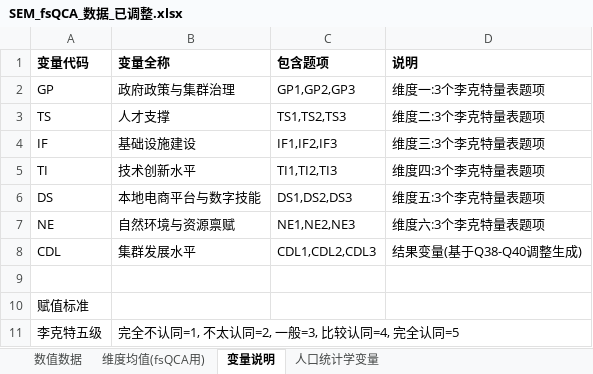
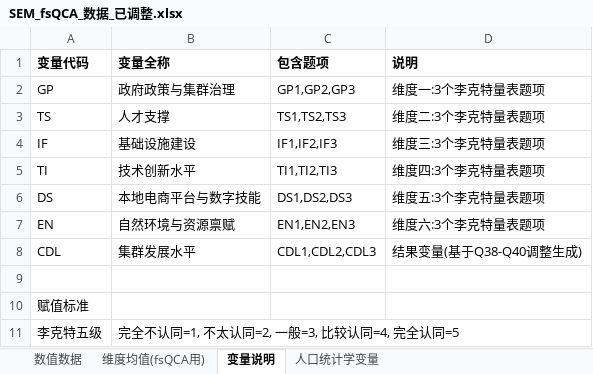
Before and after one commit to via-zy/SEM-fsQCA, an Excel workbook: SEM_fsQCA_数据_已调整.xlsx, sheet 变量说明, drawn as a sheet; values as stored, in another font and other column widths than the file's, no borders; the diff names each change by its address in the sheet, - before the commit and + after, or states it on an @@ line.

```diff
--- a/SEM_fsQCA_数据_已调整.xlsx (sheet 变量说明)
+++ b/SEM_fsQCA_数据_已调整.xlsx (sheet 变量说明)
-A7 (变量代码): NE
+A7 (变量代码): EN
-C7 (包含题项): NE1,NE2,NE3
+C7 (包含题项): EN1,EN2,EN3
```
Also changed, not shown: sheet 数值数据, sheet 维度均值(fsQCA用), 调整后问卷_SEM模型适配版.xlsx.
